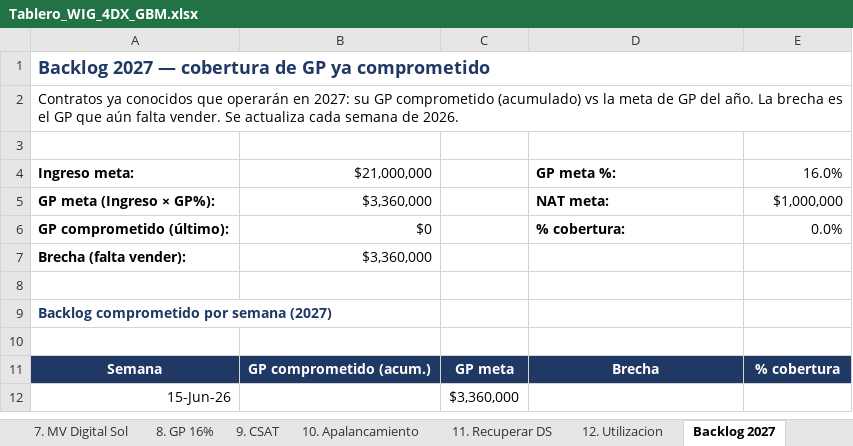
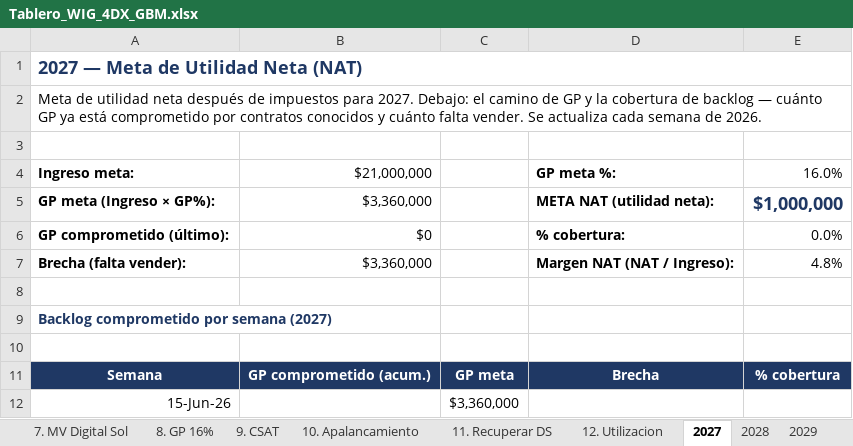
Before and after one commit to dchamorro/wigs, an Excel workbook: dist/Tablero_WIG_4DX_GBM.xlsx, sheet 2027, drawn as a sheet; only a part is shown; values as stored, in another font and other column widths than the file's, no borders; charts and pictures not drawn; the diff names each change by its address in the sheet, - before the commit and + after, or states it on an @@ line.

```diff
--- a/dist/Tablero_WIG_4DX_GBM.xlsx (sheet 2027)
+++ b/dist/Tablero_WIG_4DX_GBM.xlsx (sheet 2027)
-sheet tab: Backlog 2027
+sheet tab: 2027
-A1: Backlog 2027 — cobertura de GP ya comprometido
+A1: 2027 — Meta de Utilidad Neta (NAT)
-A2: Contratos ya conocidos que operarán en 2027: su GP comprometido (acumulado) vs la meta de GP del año. La brecha es el GP que aún falta vender.…
+A2: Meta de utilidad neta después de impuestos para 2027. Debajo: el camino de GP y la cobertura de backlog — cuánto GP ya está comprometido por contratos conocidos y cuánto falta vender.…
-D5: NAT meta:
+D5: META NAT (utilidad neta):
@@ E5 bold: off → on, text colour: black → #1F3864, text size: larger @@
-D7: (empty)
+D7: Margen NAT (NAT / Ingreso):
-E7: (empty)
+E7: 4.8%
```
Also changed, not shown: sheet 2029, sheet 2028, sheet Dashboard, other sheet tabs, charts or pictures, web/tablero.xlsx, 6 other files.
